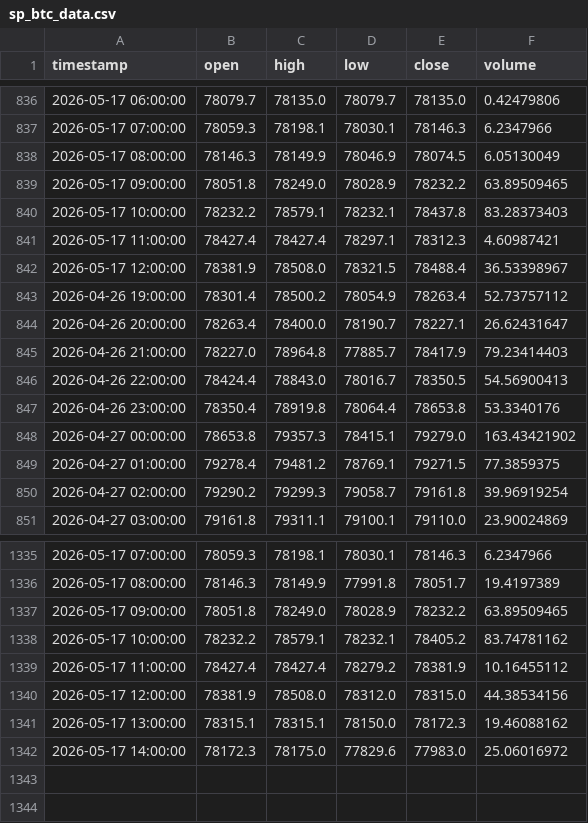
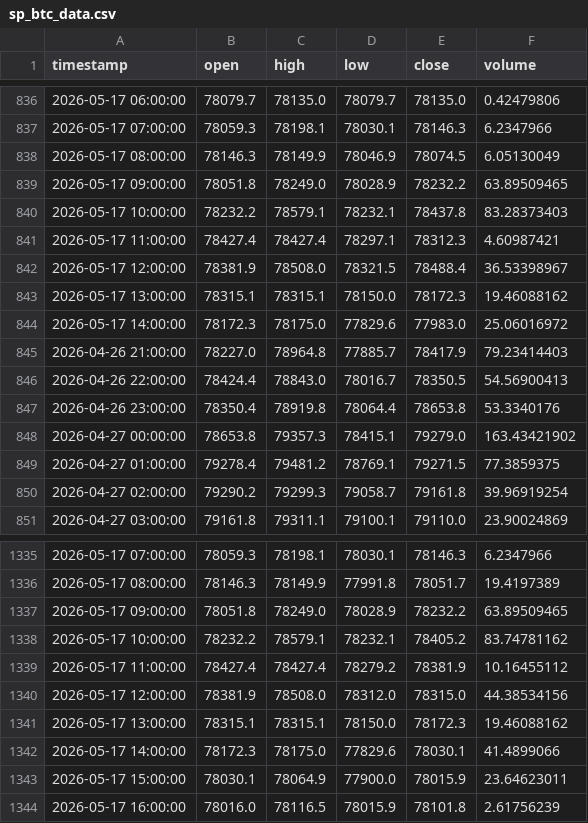
Before and after one commit to MrReaderhash/btc-rl-agent, a CSV file: subhashis_pani/sp_btc_data.csv, drawn as a sheet; only a part is shown, gaps mark what is left out.

```diff
--- a/subhashis_pani/sp_btc_data.csv
+++ b/subhashis_pani/sp_btc_data.csv
@@ -842,4 +842,4 @@ timestamp,open,high,low,close,volume
 2026-05-17 12:00:00,78381.9,78508.0,78321.5,78488.4,36.53398967
-2026-04-26 19:00:00,78301.4,78500.2,78054.9,78263.4,52.73757112
-2026-04-26 20:00:00,78263.4,78400.0,78190.7,78227.1,26.62431647
+2026-05-17 13:00:00,78315.1,78315.1,78150.0,78172.3,19.46088162
+2026-05-17 14:00:00,78172.3,78175.0,77829.6,77983.0,25.06016972
 2026-04-26 21:00:00,78227.0,78964.8,77885.7,78417.9,79.23414403
@@ -1341,2 +1341,4 @@ timestamp,open,high,low,close,volume
 2026-05-17 13:00:00,78315.1,78315.1,78150.0,78172.3,19.46088162
-2026-05-17 14:00:00,78172.3,78175.0,77829.6,77983.0,25.06016972
+2026-05-17 14:00:00,78172.3,78175.0,77829.6,78030.1,41.4899066
+2026-05-17 15:00:00,78030.1,78064.9,77900.0,78015.9,23.64623011
+2026-05-17 16:00:00,78016.0,78116.5,78015.9,78101.8,2.61756239
```
Also changed, not shown: 1 other file.
